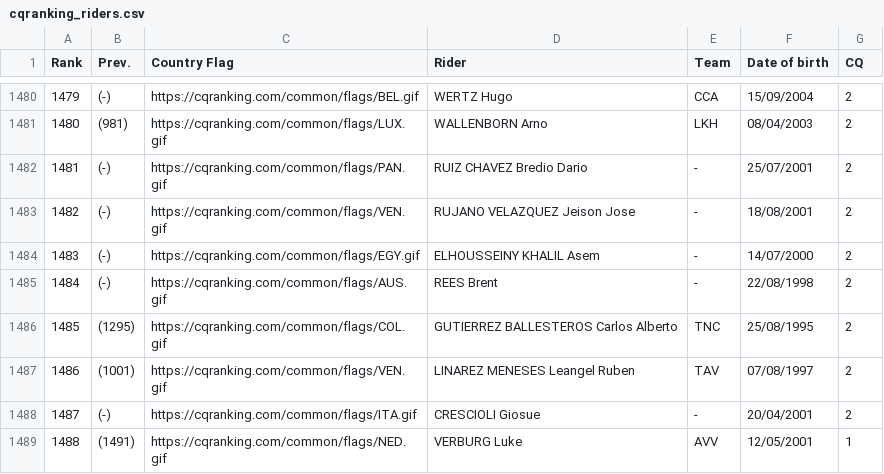
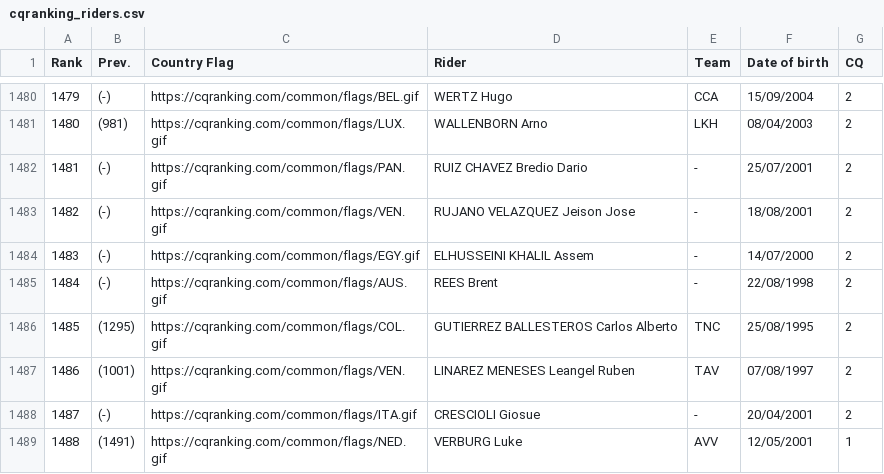
Before and after one commit to ciclismoreale/ciclismoreale.github.io, a CSV file: data/cqranking_riders.csv, drawn as a sheet; only a part is shown, gaps mark what is left out.

```diff
--- a/data/cqranking_riders.csv
+++ b/data/cqranking_riders.csv
@@ -1483,3 +1483,3 @@ Rank,Prev.,Country Flag,Rider,Team,Date of birth,CQ
 1482,(-),https://cqranking.com/common/flags/VEN.gif,RUJANO VELAZQUEZ Jeison Jose,-,18/08/2001,2
-1483,(-),https://cqranking.com/common/flags/EGY.gif,ELHOUSSEINY KHALIL Asem,-,14/07/2000,2
+1483,(-),https://cqranking.com/common/flags/EGY.gif,ELHUSSEINI KHALIL Assem,-,14/07/2000,2
 1484,(-),https://cqranking.com/common/flags/AUS.gif,REES Brent,-,22/08/1998,2
```
Also changed, not shown: 8 other files.
